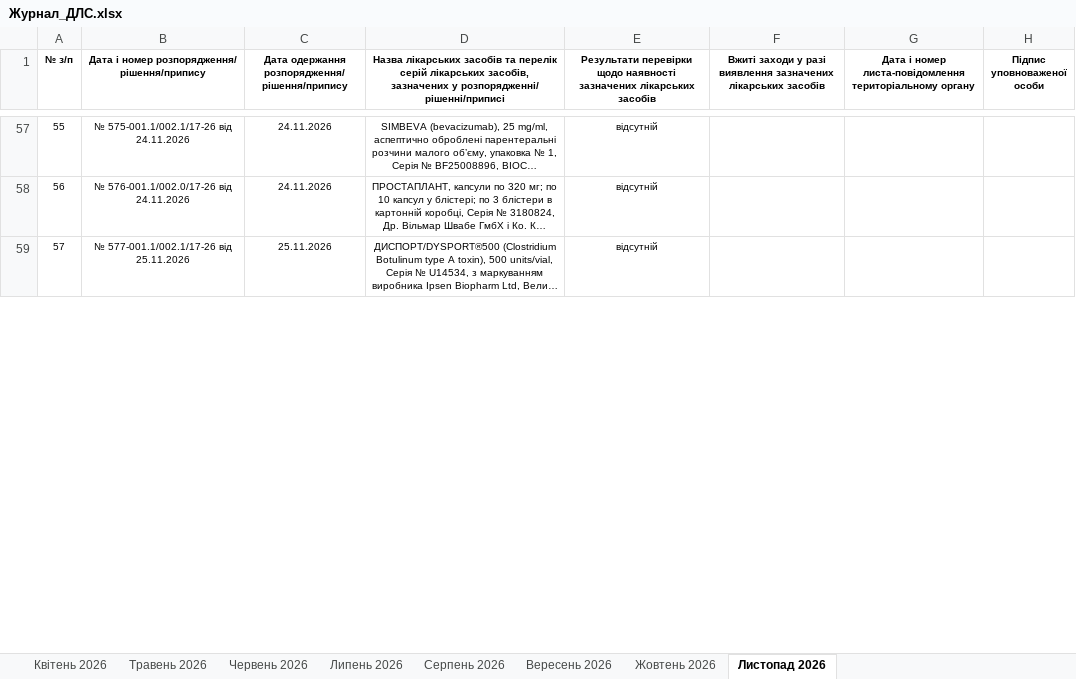
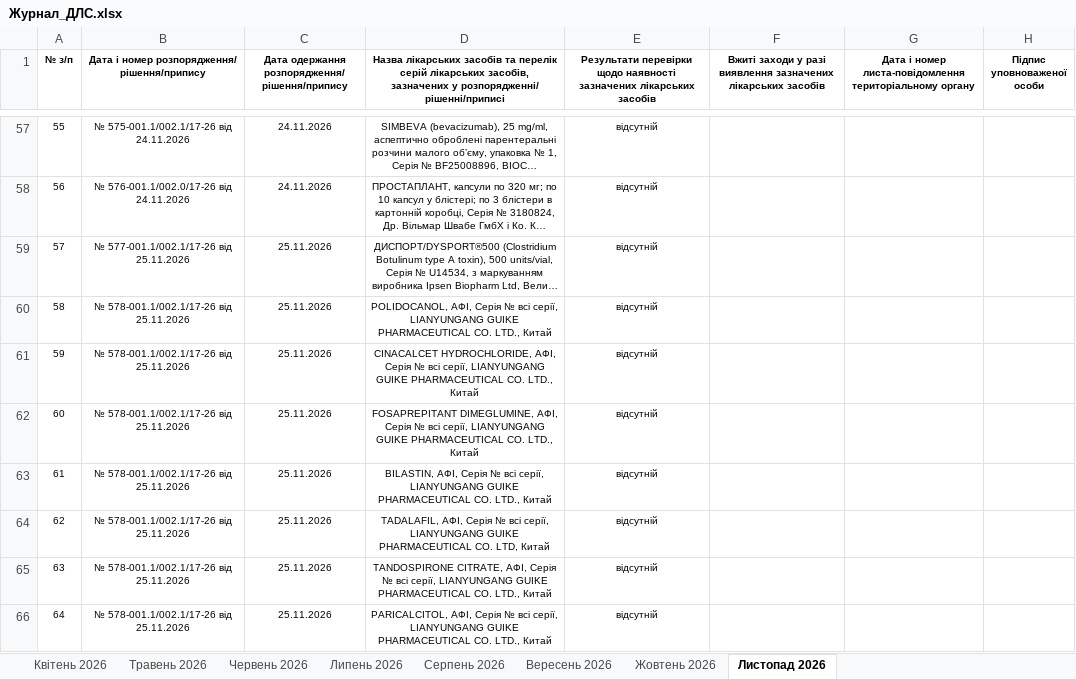
Before and after one commit to oskhmil/dls-monitor, an Excel workbook: data/Журнал_ДЛС.xlsx, sheet Листопад 2026, drawn as a sheet; only a part is shown, gaps mark what is left out; long unchanged cells end in …; values as stored, in another font and other column widths than the file's, no borders; the diff covers the shown part only; the diff names each change by its address in the sheet, - before the commit and + after, or states it on an @@ line.

```diff
--- a/data/Журнал_ДЛС.xlsx (sheet Листопад 2026)
+++ b/data/Журнал_ДЛС.xlsx (sheet Листопад 2026)
+row 60: 58 | № 578-001.1/002.1/17-26 від 25.11.2026 | 25.11.2026 | POLIDOCANOL, АФІ, Серія № всі серії, LIANYUNGANG GUIKE PHARMACEUTICAL CO. LTD., Китай | відсутній
+row 61: 59 | № 578-001.1/002.1/17-26 від 25.11.2026 | 25.11.2026 | CINACALCET HYDROCHLORIDE, АФІ, Серія № всі серії, LIANYUNGANG GUIKE PHARMACEUTICAL CO. LTD., Китай | відсутній
+row 62: 60 | № 578-001.1/002.1/17-26 від 25.11.2026 | 25.11.2026 | FOSAPREPITANT DIMEGLUMINE, АФІ, Серія № всі серії, LIANYUNGANG GUIKE PHARMACEUTICAL CO. LTD., Китай | відсутній
+row 63: 61 | № 578-001.1/002.1/17-26 від 25.11.2026 | 25.11.2026 | BILASTIN, АФІ, Серія № всі серії, LIANYUNGANG GUIKE PHARMACEUTICAL CO. LTD., Китай | відсутній
+row 64: 62 | № 578-001.1/002.1/17-26 від 25.11.2026 | 25.11.2026 | TADALAFIL, АФІ, Серія № всі серії, LIANYUNGANG GUIKE PHARMACEUTICAL CO. LTD, Китай | відсутній
+row 65: 63 | № 578-001.1/002.1/17-26 від 25.11.2026 | 25.11.2026 | TANDOSPIRONE CITRATE, АФІ, Серія № всі серії, LIANYUNGANG GUIKE PHARMACEUTICAL CO. LTD., Китай | відсутній
+row 66: 64 | № 578-001.1/002.1/17-26 від 25.11.2026 | 25.11.2026 | PARICALCITOL, АФІ, Серія № всі серії, LIANYUNGANG GUIKE PHARMACEUTICAL CO. LTD., Китай | відсутній
```
Also changed, not shown: 6 added rows and row numbers in column A elsewhere in this sheet, 2 other files.
